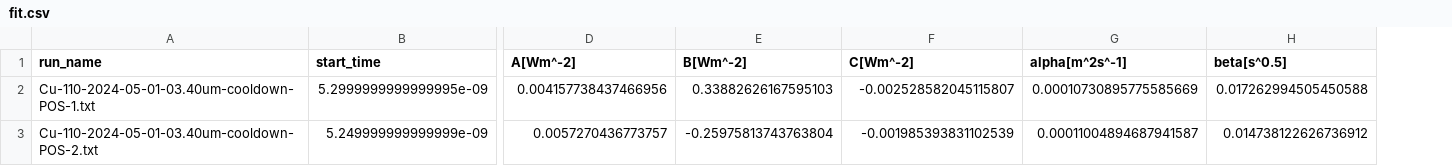
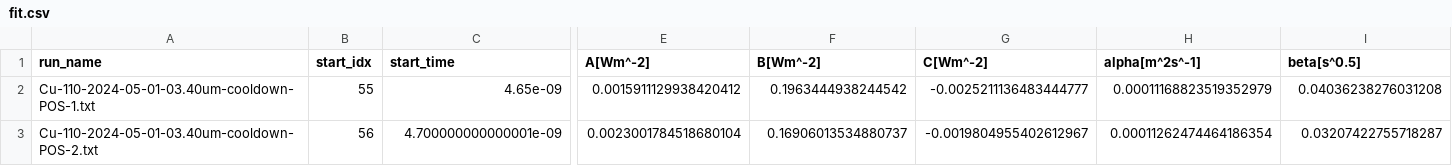
Before and after one commit to auroraaka/tgs, a CSV file: data/fit/fit.csv, drawn as a sheet; only a part is shown, gaps mark what is left out; addresses are those after the commit; the diff covers the shown part only; the diff names each change by its address in the sheet, - before the commit and + after, or states it on an @@ line.

```diff
--- a/data/fit/fit.csv
+++ b/data/fit/fit.csv
+column B (start_idx), rows 2-3: 55 | 56
-C2 (start_time): 5.2999999999999995e-09
+C2 (start_time): 4.65e-09
-E2 (A[Wm^-2]): 0.004157738437466956
+E2 (A[Wm^-2]): 0.0015911129938420412
-F2 (B[Wm^-2]): 0.33882626167595103
+F2 (B[Wm^-2]): 0.1963444938244542
-G2 (C[Wm^-2]): -0.002528582045115807
+G2 (C[Wm^-2]): -0.0025211136483444777
-H2 (alpha[m^2s^-1]): 0.00010730895775585669
+H2 (alpha[m^2s^-1]): 0.00011168823519352979
-I2 (beta[s^0.5]): 0.017262994505450588
+I2 (beta[s^0.5]): 0.04036238276031208
-C3 (start_time): 5.249999999999999e-09
+C3 (start_time): 4.700000000000001e-09
-E3 (A[Wm^-2]): 0.0057270436773757
+E3 (A[Wm^-2]): 0.0023001784518680104
-F3 (B[Wm^-2]): -0.25975813743763804
+F3 (B[Wm^-2]): 0.16906013534880737
-G3 (C[Wm^-2]): -0.001985393831102539
+G3 (C[Wm^-2]): -0.0019804955402612967
-H3 (alpha[m^2s^-1]): 0.00011004894687941587
+H3 (alpha[m^2s^-1]): 0.00011262474464186354
-I3 (beta[s^0.5]): 0.014738122626736912
+I3 (beta[s^0.5]): 0.03207422755718287
```
Also changed, not shown: 22 edited cells elsewhere in this file, 20 other files.
